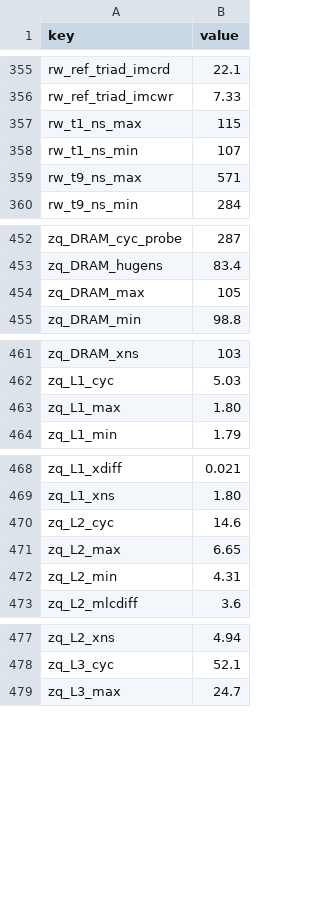
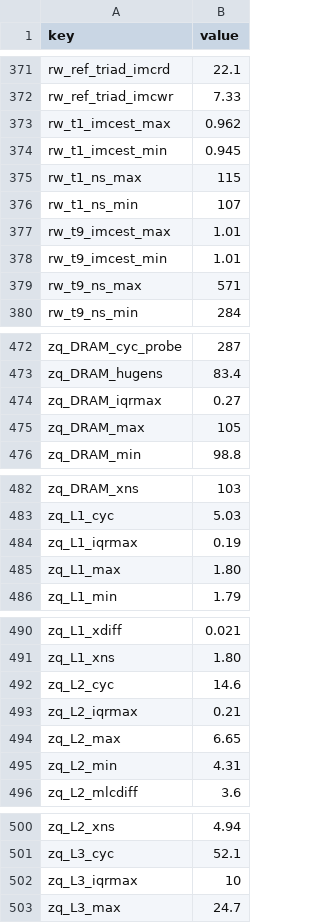
Before and after one commit to SKempiak/ACS-Code, a CSV file: ACS-Code/Cache_and_Memory_Performance_Profiling/data/processed/summary.csv, drawn as a sheet; only a part is shown, gaps mark what is left out; the diff covers the shown part only.

```diff
--- a/ACS-Code/Cache_and_Memory_Performance_Profiling/data/processed/summary.csv
+++ b/ACS-Code/Cache_and_Memory_Performance_Profiling/data/processed/summary.csv
@@ -356,4 +372,8 @@ rw_ref_triad_imcrd,22.1
 rw_ref_triad_imcwr,7.33
+rw_t1_imcest_max,0.962
+rw_t1_imcest_min,0.945
 rw_t1_ns_max,115
 rw_t1_ns_min,107
+rw_t9_imcest_max,1.01
+rw_t9_imcest_min,1.01
 rw_t9_ns_max,571
@@ -453,2 +473,3 @@ zq_DRAM_cyc_probe,287
 zq_DRAM_hugens,83.4
+zq_DRAM_iqrmax,0.27
 zq_DRAM_max,105
@@ -462,2 +483,3 @@ zq_DRAM_xns,103
 zq_L1_cyc,5.03
+zq_L1_iqrmax,0.19
 zq_L1_max,1.80
@@ -470,2 +492,3 @@ zq_L1_xns,1.80
 zq_L2_cyc,14.6
+zq_L2_iqrmax,0.21
 zq_L2_max,6.65
@@ -478,2 +501,3 @@ zq_L2_xns,4.94
 zq_L3_cyc,52.1
+zq_L3_iqrmax,10
 zq_L3_max,24.7
```
Also changed, not shown: 16 added rows elsewhere in this file, ACS-Code/Cache_and_Memory_Performance_Profiling/data/processed/zero_queue_table.csv, ACS-Code/SSD_Performance_Profiling/data/processed/sustained_summary.csv, 45 other files.
